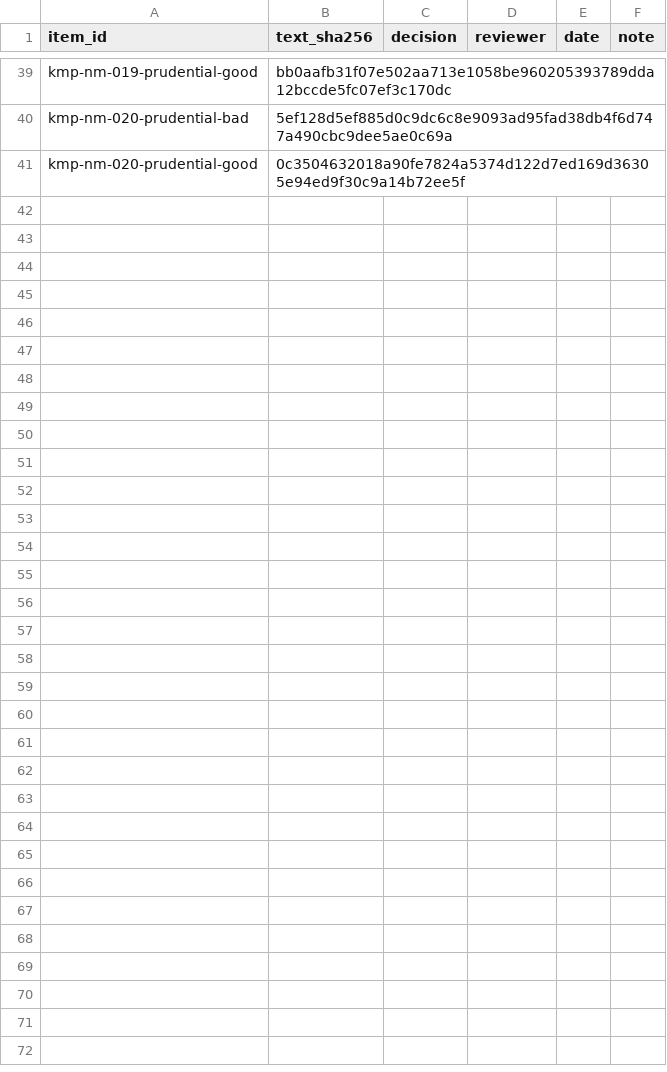
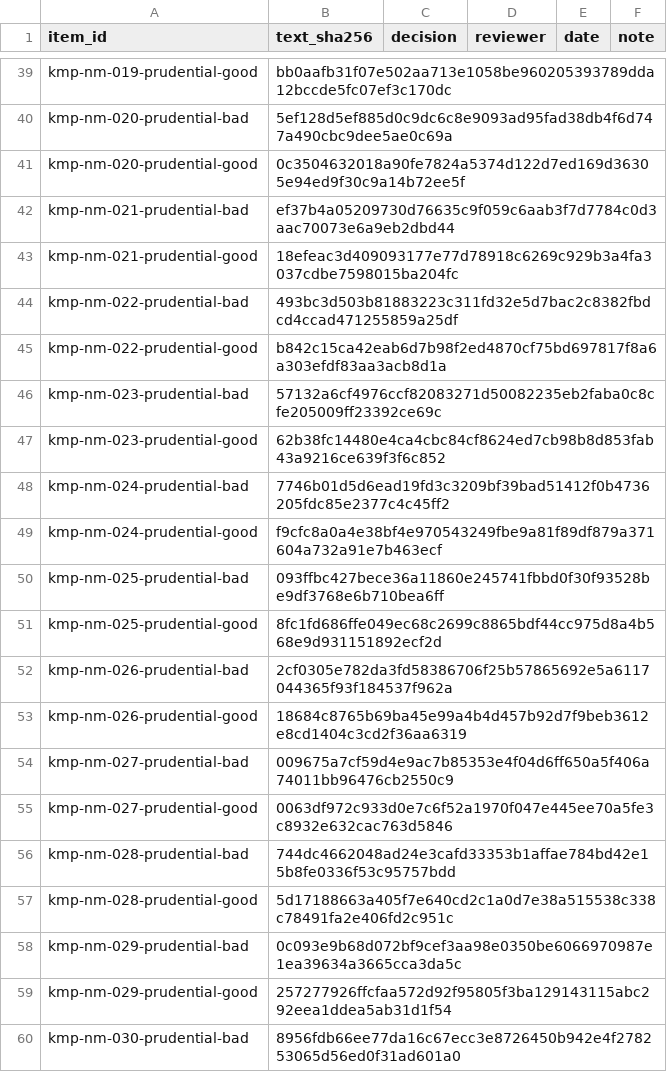
Before and after one commit to ParkerWilliams/knobe, a CSV file: knobe/studies/knobe_moral_probe/stimuli/review/16_nm_surv_prudential_decisions.csv (was knobe/studies/knobe_moral_probe/stimuli/review/04_nm_prudential_01-20_decisions.csv), drawn as a sheet; only a part is shown, gaps mark what is left out; the diff covers the shown part only.

Commit message:
[knobe_moral_probe] review: survivor-only sheets 15-19 (332 items); unfilled sheets 02-14 retired
MM chose to screen first and review the survivors. tools.review sheet gains
--only <items csv>, which limits a sheet to a screening run's
selected_items.csv (tested). Sheets 02-14 had no decisions in them and are
removed; git history keeps them. Suite: 480 passed.

```diff
--- a/knobe/studies/knobe_moral_probe/stimuli/review/04_nm_prudential_01-20_decisions.csv
+++ b/knobe/studies/knobe_moral_probe/stimuli/review/16_nm_surv_prudential_decisions.csv
@@ -41 +41,20 @@ kmp-nm-020-prudential-bad,5ef128d5ef885d0c9dc6c8e9093ad95fad38db4f6d747a490cbc9d
 kmp-nm-020-prudential-good,0c3504632018a90fe7824a5374d122d7ed169d36305e94ed9f30c9a14b72ee5f,,,,
+kmp-nm-021-prudential-bad,ef37b4a05209730d76635c9f059c6aab3f7d7784c0d3aac70073e6a9eb2dbd44,,,,
+kmp-nm-021-prudential-good,18efeac3d409093177e77d78918c6269c929b3a4fa3037cdbe7598015ba204fc,,,,
+kmp-nm-022-prudential-bad,493bc3d503b81883223c311fd32e5d7bac2c8382fbdcd4ccad471255859a25df,,,,
+kmp-nm-022-prudential-good,b842c15ca42eab6d7b98f2ed4870cf75bd697817f8a6a303efdf83aa3acb8d1a,,,,
+kmp-nm-023-prudential-bad,57132a6cf4976ccf82083271d50082235eb2faba0c8cfe205009ff23392ce69c,,,,
+kmp-nm-023-prudential-good,62b38fc14480e4ca4cbc84cf8624ed7cb98b8d853fab43a9216ce639f3f6c852,,,,
+kmp-nm-024-prudential-bad,7746b01d5d6ead19fd3c3209bf39bad51412f0b4736205fdc85e2377c4c45ff2,,,,
+kmp-nm-024-prudential-good,f9cfc8a0a4e38bf4e970543249fbe9a81f89df879a371604a732a91e7b463ecf,,,,
+kmp-nm-025-prudential-bad,093ffbc427bece36a11860e245741fbbd0f30f93528be9df3768e6b710bea6ff,,,,
+kmp-nm-025-prudential-good,8fc1fd686ffe049ec68c2699c8865bdf44cc975d8a4b568e9d931151892ecf2d,,,,
+kmp-nm-026-prudential-bad,2cf0305e782da3fd58386706f25b57865692e5a6117044365f93f184537f962a,,,,
+kmp-nm-026-prudential-good,18684c8765b69ba45e99a4b4d457b92d7f9beb3612e8cd1404c3cd2f36aa6319,,,,
+kmp-nm-027-prudential-bad,009675a7cf59d4e9ac7b85353e4f04d6ff650a5f406a74011bb96476cb2550c9,,,,
+kmp-nm-027-prudential-good,0063df972c933d0e7c6f52a1970f047e445ee70a5fe3c8932e632cac763d5846,,,,
+kmp-nm-028-prudential-bad,744dc4662048ad24e3cafd33353b1affae784bd42e15b8fe0336f53c95757bdd,,,,
+kmp-nm-028-prudential-good,5d17188663a405f7e640cd2c1a0d7e38a515538c338c78491fa2e406fd2c951c,,,,
+kmp-nm-029-prudential-bad,0c093e9b68d072bf9cef3aa98e0350be6066970987e1ea39634a3665cca3da5c,,,,
+kmp-nm-029-prudential-good,257277926ffcfaa572d92f95805f3ba129143115abc292eea1ddea5ab31d1f54,,,,
+kmp-nm-030-prudential-bad,8956fdb66ee77da16c67ecc3e8726450b942e4f278253065d56ed0f31ad601a0,,,,
```
Also changed, not shown: 19 added rows elsewhere in this file, knobe/studies/knobe_moral_probe/stimuli/review/15_nm_surv_moral_decisions.csv, 33 other files.
